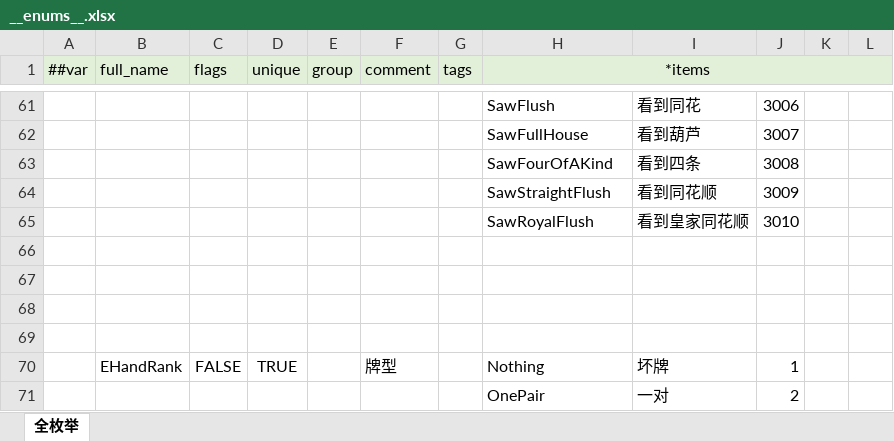
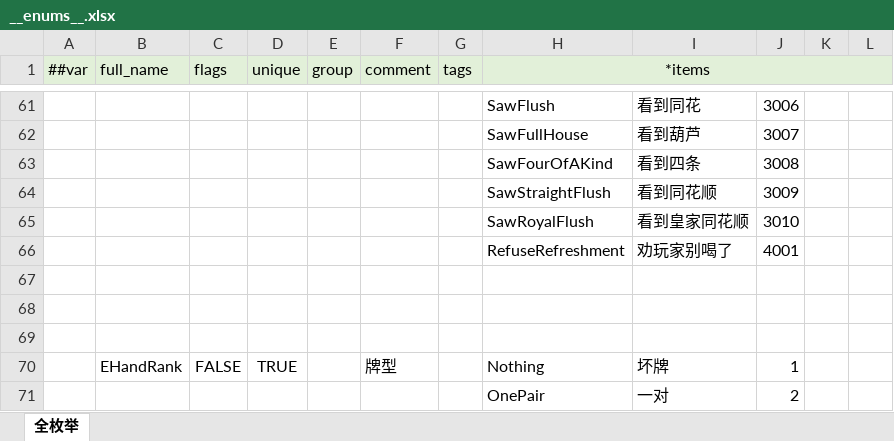
Before and after one commit to SeananTQ/lucky-dog-pub-2026, an Excel workbook: luban-excels/xlsx/__enums__.xlsx, sheet 全枚举, drawn as a sheet; only a part is shown, gaps mark what is left out; values as stored, in another font and other column widths than the file's, no borders; the diff names each change by its address in the sheet, - before the commit and + after, or states it on an @@ line.

```diff
--- a/luban-excels/xlsx/__enums__.xlsx (sheet 全枚举)
+++ b/luban-excels/xlsx/__enums__.xlsx (sheet 全枚举)
-row 66: (empty)
+row 66:  |  |  |  |  |  |  | RefuseRefreshment | 劝玩家别喝了 | 4001
```
Also changed, not shown: luban-excels/xlsx/Items.xlsx, luban-excels/xlsx/Main.xlsx, 5 other files.
